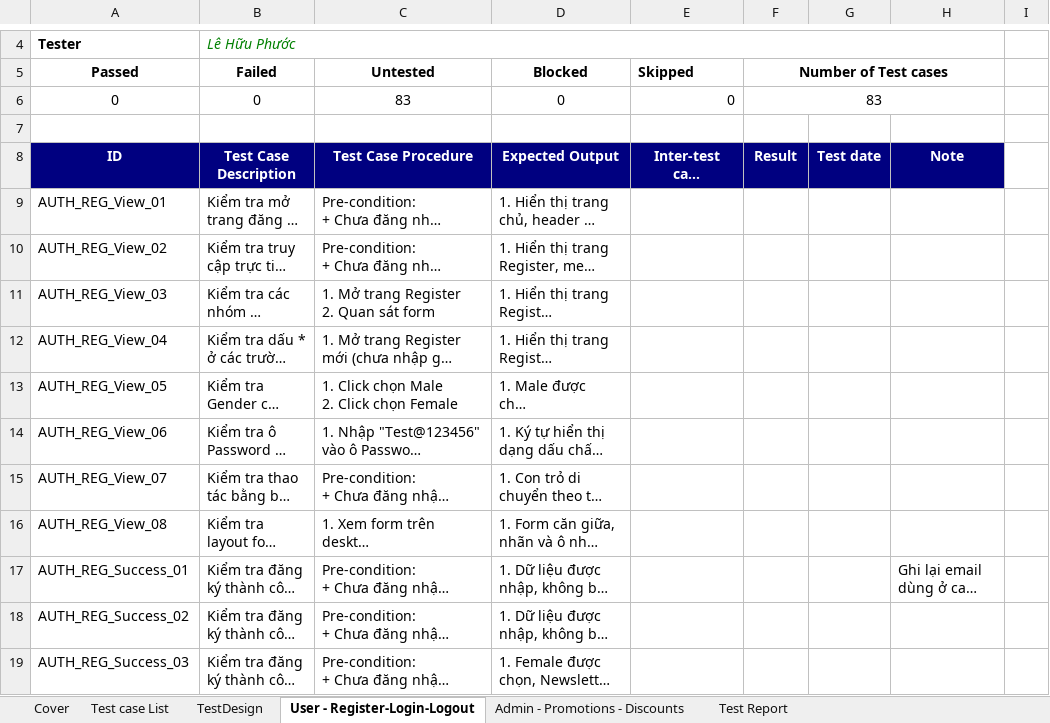
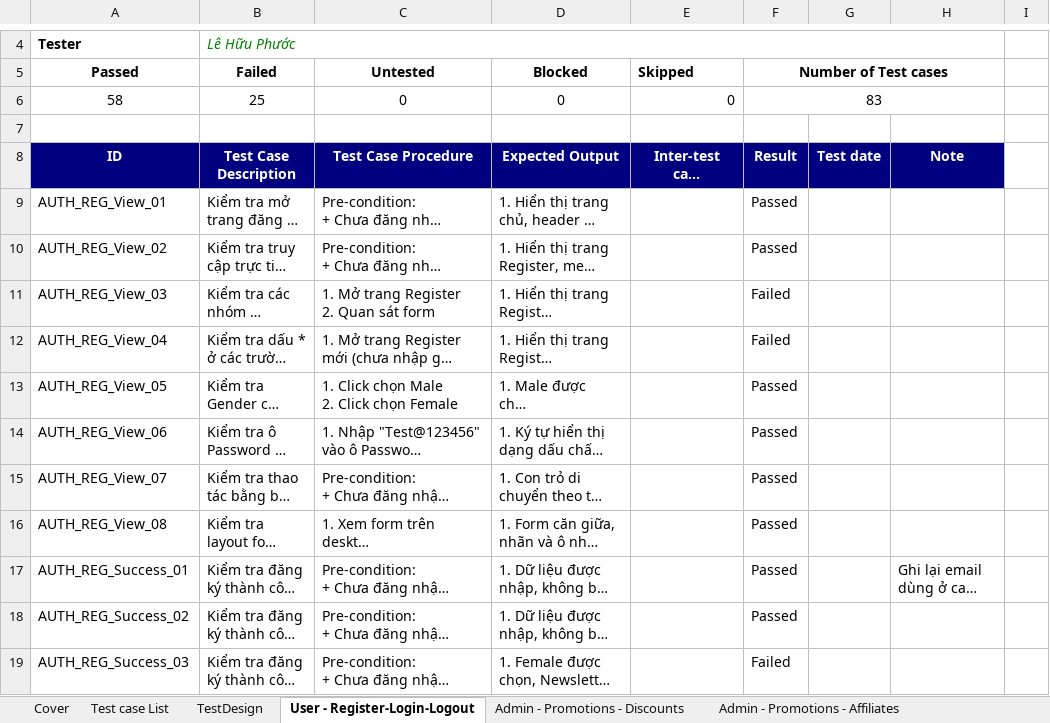
Before and after one commit to thanhtruc379994/Tester, an Excel workbook: 23130251_LeHuuPhuoc/Group13_23130251_LeHuuPhuoc.xlsx, sheet User - Register-Login-Logout, drawn as a sheet; only a part is shown, gaps mark what is left out; long unchanged cells end in …; values as stored, in another font and other column widths than the file's, no borders; the diff covers the shown part only; the diff names each change by its address in the sheet, - before the commit and + after, or states it on an @@ line.

```diff
--- a/23130251_LeHuuPhuoc/Group13_23130251_LeHuuPhuoc.xlsx (sheet User - Register-Login-Logout)
+++ b/23130251_LeHuuPhuoc/Group13_23130251_LeHuuPhuoc.xlsx (sheet User - Register-Login-Logout)
+sheet tab: Admin - Promotions - Affiliates
-A6 (Passed): 0
+A6 (Passed): 58
-B6 (Failed): 0
+B6 (Failed): 25
-C6 (Untested): 83
+C6 (Untested): 0
-F9:F10 (Number of Test cases): (empty)
+F9:F10 (Number of Test cases): Passed
-F11:F12 (Number of Test cases): (empty)
+F11:F12 (Number of Test cases): Failed
-F13:F18 (Number of Test cases): (empty)
+F13:F18 (Number of Test cases): Passed
-F19 (Number of Test cases): (empty)
+F19 (Number of Test cases): Failed
```
Also changed, not shown: 72 edited cells elsewhere in this sheet, sheet TestDesign, sheet Admin - Promotions - Discounts, sheet Test Report, sheet Test case List, sheet Cover, other sheet tabs, formulas that keep their value, 4 other files.
